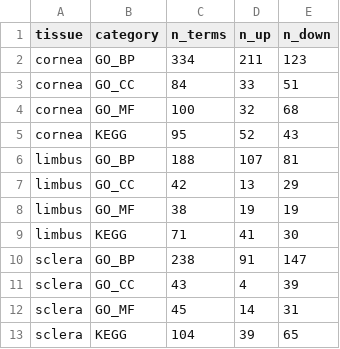
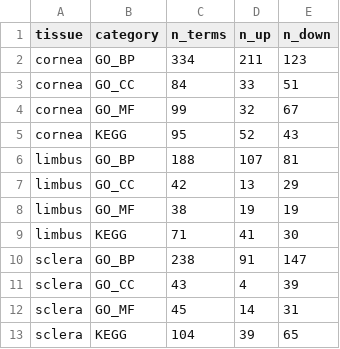
Before and after one commit to wcjohnchen/RNA-seq, a TSV file: results/gsea_summary.tsv, drawn as a sheet.

```diff
--- a/results/gsea_summary.tsv
+++ b/results/gsea_summary.tsv
@@ -3,3 +3,3 @@ cornea	GO_BP	334	211	123
 cornea	GO_CC	84	33	51
-cornea	GO_MF	100	32	68
+cornea	GO_MF	99	32	67
 cornea	KEGG	95	52	43
```
Also changed, not shown: results/cornea/gsea/cornea_GSEA_GO_BP.tsv, results/cornea/gsea/cornea_GSEA_GO_MF.tsv, 12 other files.
